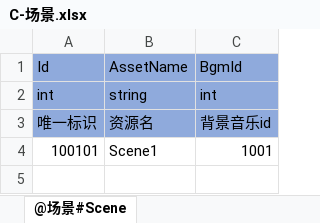
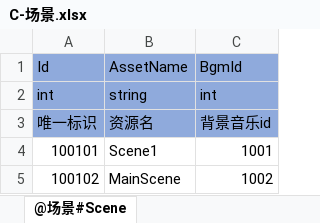
Before and after one commit to ApplemanChen/PythonExcelToConfig, an Excel workbook: xls/C-场景.xlsx, sheet @场景#Scene, drawn as a sheet; values as stored, in another font and other column widths than the file's, no borders; the diff names each change by its address in the sheet, - before the commit and + after, or states it on an @@ line.

```diff
--- a/xls/C-场景.xlsx (sheet @场景#Scene)
+++ b/xls/C-场景.xlsx (sheet @场景#Scene)
+row 5: 100102 | MainScene | 1002
```
Also changed, not shown: 1 other file.
